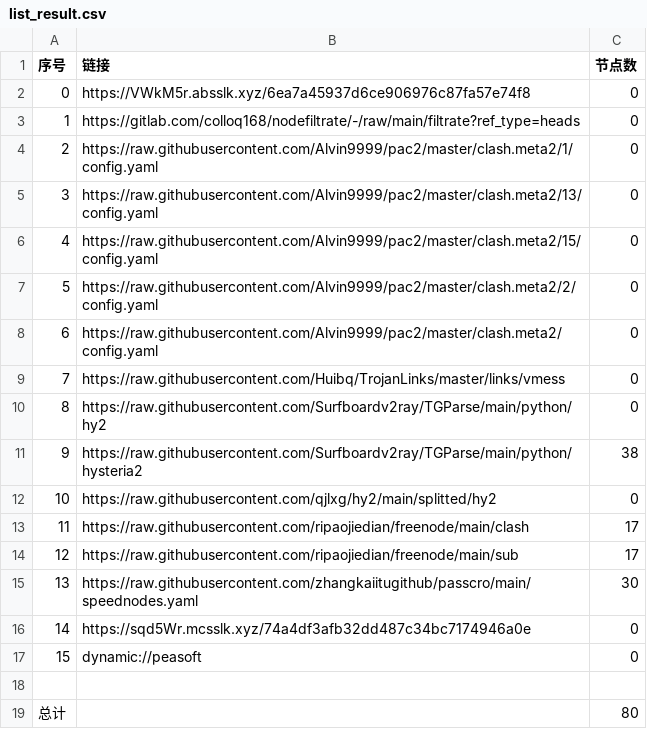
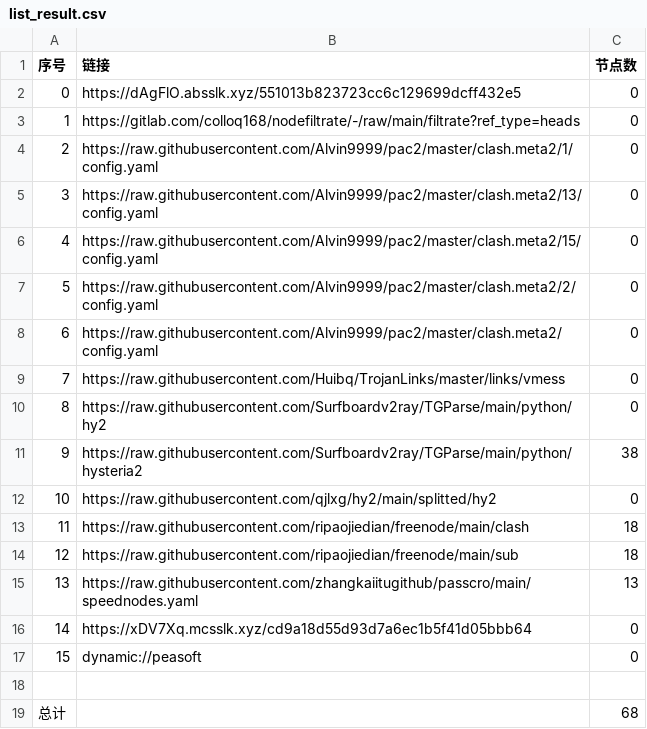
Before and after one commit to jamph826/NoMoreWalls, a CSV file: list_result.csv, drawn as a sheet.

```diff
--- a/list_result.csv
+++ b/list_result.csv
@@ -1,3 +1,3 @@
 序号,链接,节点数
-0,https://VWkM5r.absslk.xyz/6ea7a45937d6ce906976c87fa57e74f8,0
+0,https://dAgFlO.absslk.xyz/551013b823723cc6c129699dcff432e5,0
 1,https://gitlab.com/colloq168/nodefiltrate/-/raw/main/filtrate?ref_type=heads,0
@@ -12,8 +12,8 @@
 10,https://raw.githubusercontent.com/qjlxg/hy2/main/splitted/hy2,0
-11,https://raw.githubusercontent.com/ripaojiedian/freenode/main/clash,17
-12,https://raw.githubusercontent.com/ripaojiedian/freenode/main/sub,17
-13,https://raw.githubusercontent.com/zhangkaiitugithub/passcro/main/speednodes.yaml,30
-14,https://sqd5Wr.mcsslk.xyz/74a4df3afb32dd487c34bc7174946a0e,0
+11,https://raw.githubusercontent.com/ripaojiedian/freenode/main/clash,18
+12,https://raw.githubusercontent.com/ripaojiedian/freenode/main/sub,18
+13,https://raw.githubusercontent.com/zhangkaiitugithub/passcro/main/speednodes.yaml,13
+14,https://xDV7Xq.mcsslk.xyz/cd9a18d55d93d7a6ec1b5f41d05bbb64,0
 15,dynamic://peasoft,0
 
-总计,,80
+总计,,68
```
Also changed, not shown: 19 other files.
